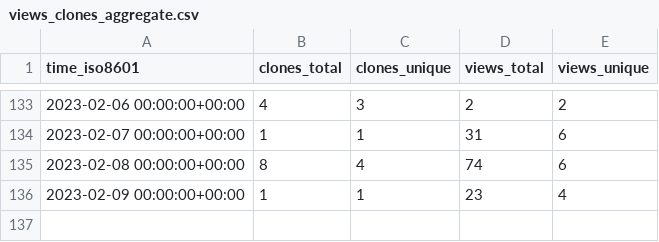
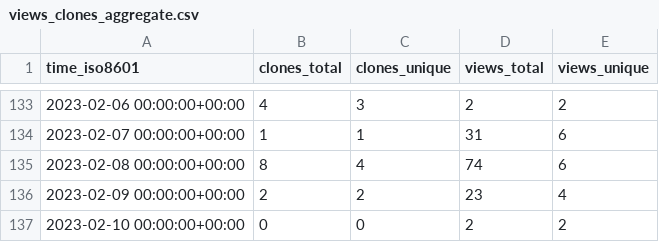
Before and after one commit to marcin-l/PegaDevTools, a CSV file: marcin-l/PegaDevTools/ghrs-data/views_clones_aggregate.csv, drawn as a sheet; only a part is shown, gaps mark what is left out.

```diff
--- a/marcin-l/PegaDevTools/ghrs-data/views_clones_aggregate.csv
+++ b/marcin-l/PegaDevTools/ghrs-data/views_clones_aggregate.csv
@@ -135,2 +135,3 @@ time_iso8601,clones_total,clones_unique,views_total,views_unique
 2023-02-08 00:00:00+00:00,8,4,74,6
-2023-02-09 00:00:00+00:00,1,1,23,4
+2023-02-09 00:00:00+00:00,2,2,23,4
+2023-02-10 00:00:00+00:00,0,0,2,2
```
Also changed, not shown: 1 other file.
